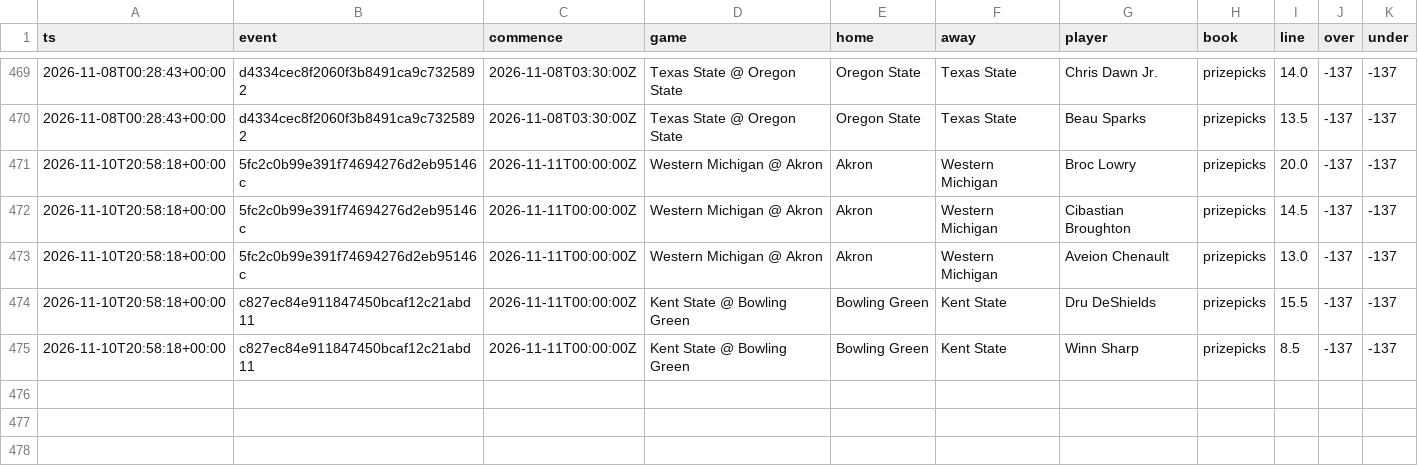
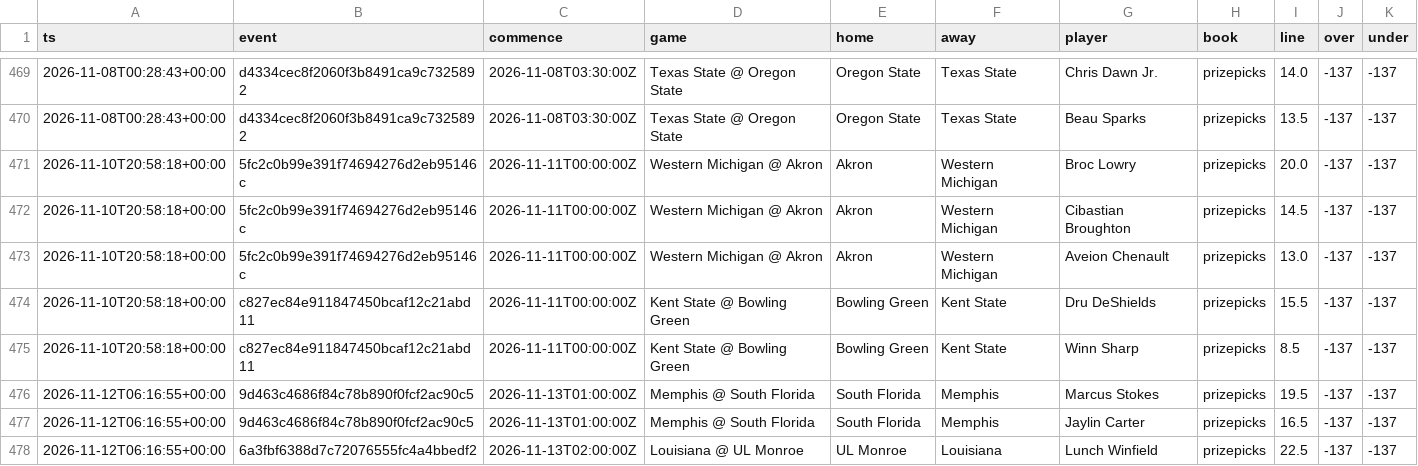
Before and after one commit to jlwin1995-alt/Bball, a CSV file: football/data/log/cfb_fp_lines_log.csv, drawn as a sheet; only a part is shown, gaps mark what is left out; the diff names each change by its address in the sheet, - before the commit and + after, or states it on an @@ line.

```diff
--- a/football/data/log/cfb_fp_lines_log.csv
+++ b/football/data/log/cfb_fp_lines_log.csv
+row 476: 2026-11-12T06:16:55+00:00 | 9d463c4686f84c78b890f0fcf2ac90c5 | 2026-11-13T01:00:00Z | Memphis @ South Florida | South Florida | Memphis | Marcus Stokes | prizepicks | 19.5 | -137 | -137
+row 477: 2026-11-12T06:16:55+00:00 | 9d463c4686f84c78b890f0fcf2ac90c5 | 2026-11-13T01:00:00Z | Memphis @ South Florida | South Florida | Memphis | Jaylin Carter | prizepicks | 16.5 | -137 | -137
+row 478: 2026-11-12T06:16:55+00:00 | 6a3fbf6388d7c72076555fc4a4bbedf2 | 2026-11-13T02:00:00Z | Louisiana @ UL Monroe | UL Monroe | Louisiana | Lunch Winfield | prizepicks | 22.5 | -137 | -137
```
Also changed, not shown: football/data/log/cfb_lines_log.csv, football/data/log/fp_lines_log.csv, 20 other files.
